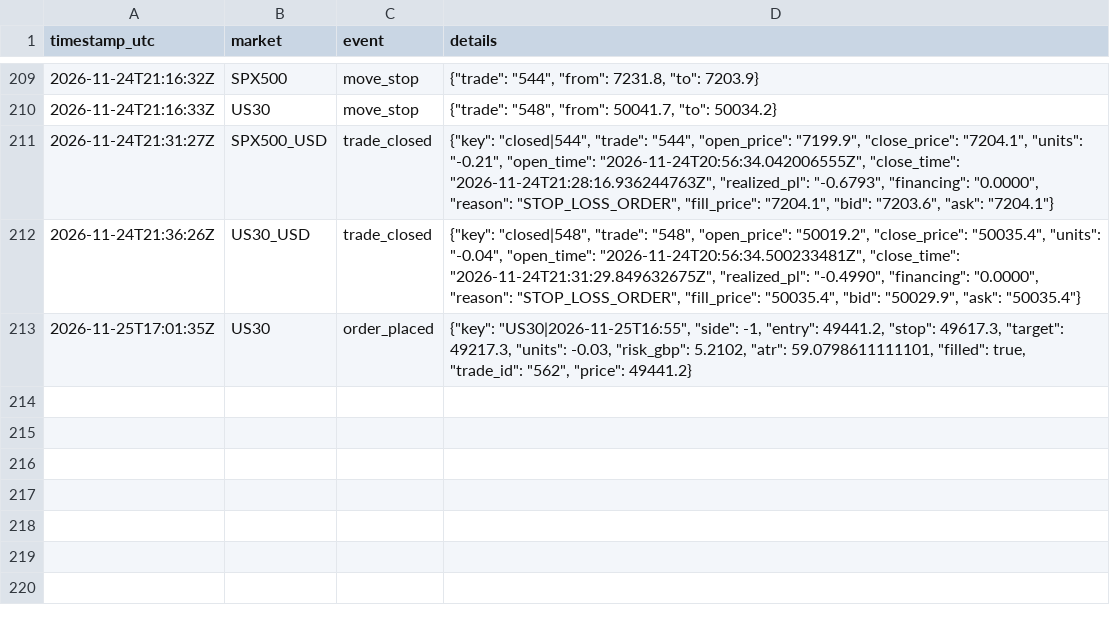
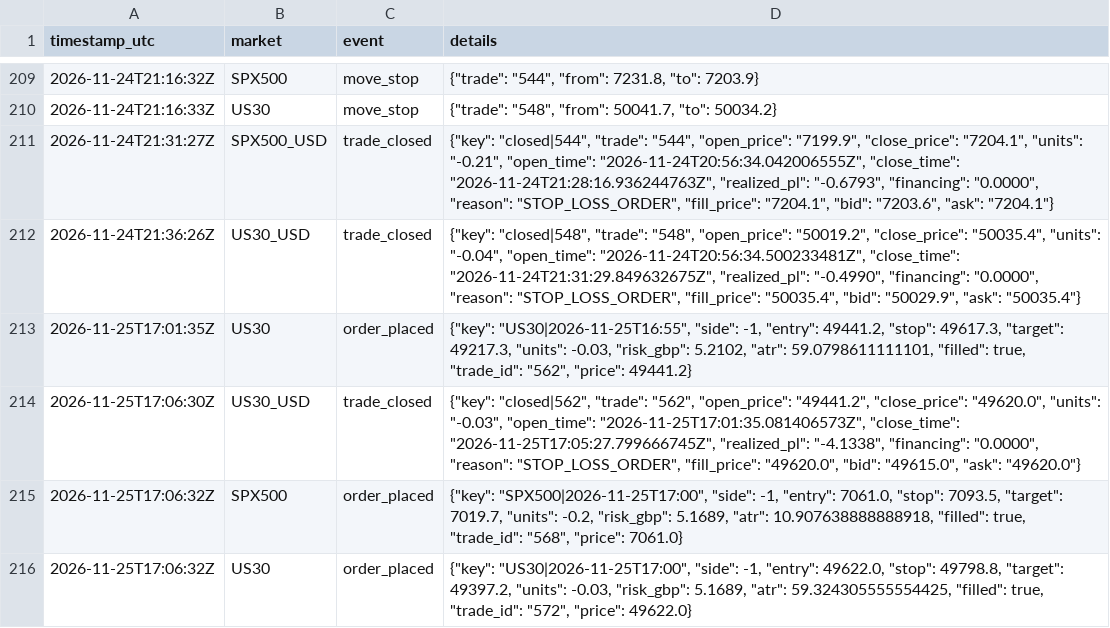
Before and after one commit to joemoney888/index, a CSV file: logs/index_events.csv, drawn as a sheet; only a part is shown, gaps mark what is left out; the diff names each change by its address in the sheet, - before the commit and + after, or states it on an @@ line.

Commit message:
index run 2026-11-25T17:06:32Z

```diff
--- a/logs/index_events.csv
+++ b/logs/index_events.csv
+row 214: 2026-11-25T17:06:30Z | US30_USD | trade_closed | {"key": "closed|562", "trade": "562", "open_price": "49441.2", "close_price": "49620.0", "units": "-0.03", "open_time": "2026-11-25T17:01:35.081406573Z", "close_time": "2026-11-25T17:05:27.799666745Z", "realized_pl": "-4.1338", "financing": "0.0000", "reason": "STOP_LOSS_ORDER", "fill_price": "49620.0", "bid": "49615.0", "ask": "49620.0"}
+row 215: 2026-11-25T17:06:32Z | SPX500 | order_placed | {"key": "SPX500|2026-11-25T17:00", "side": -1, "entry": 7061.0, "stop": 7093.5, "target": 7019.7, "units": -0.2, "risk_gbp": 5.1689, "atr": 10.907638888888918, "filled": true, "trade_id": "568", "price": 7061.0}
+row 216: 2026-11-25T17:06:32Z | US30 | order_placed | {"key": "US30|2026-11-25T17:00", "side": -1, "entry": 49622.0, "stop": 49798.8, "target": 49397.2, "units": -0.03, "risk_gbp": 5.1689, "atr": 59.324305555554425, "filled": true, "trade_id": "572", "price": 49622.0}
```
